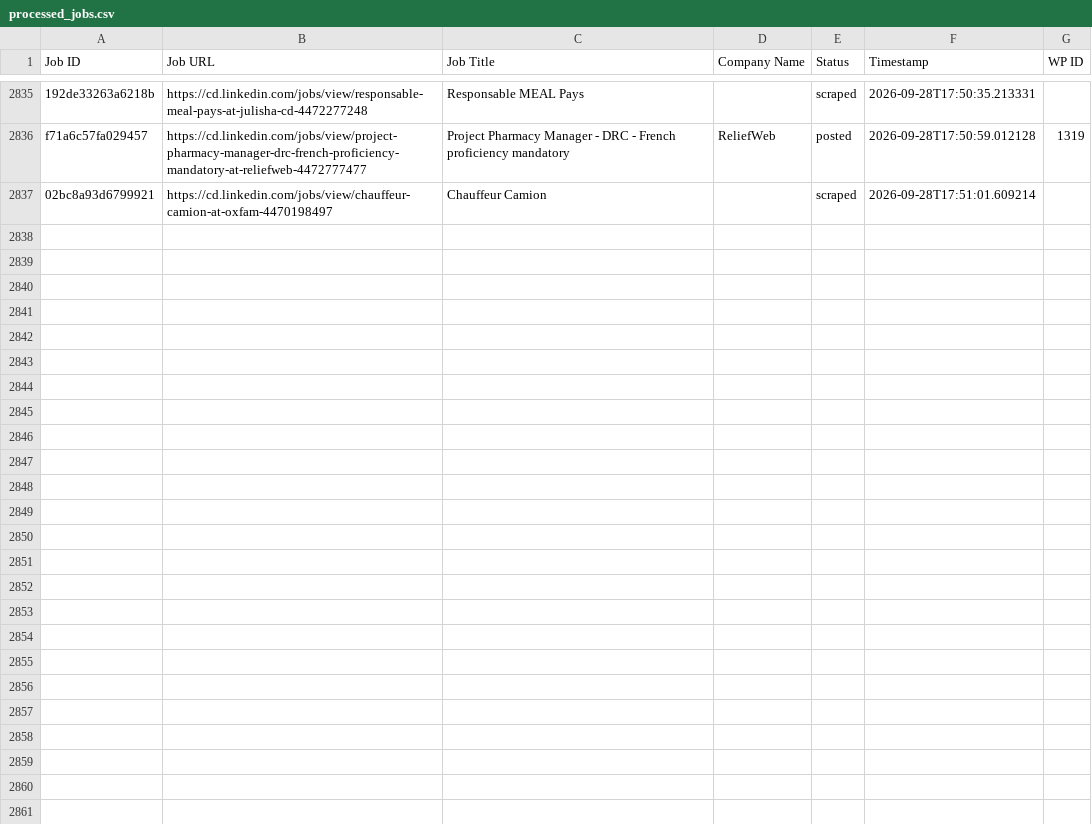
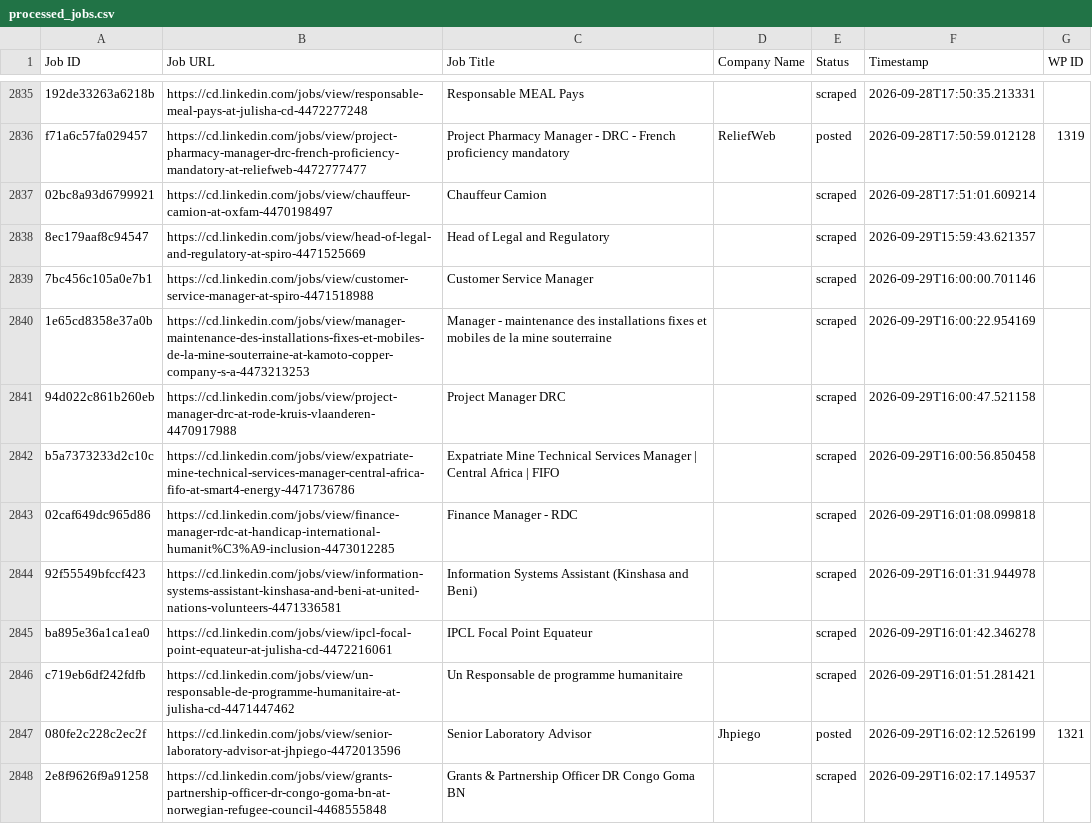
Before and after one commit to vindoky/cd, a CSV file: processed_jobs.csv, drawn as a sheet; only a part is shown, gaps mark what is left out; the diff covers the shown part only; the diff names each change by its address in the sheet, - before the commit and + after, or states it on an @@ line.

```diff
--- a/processed_jobs.csv
+++ b/processed_jobs.csv
+row 2838: 8ec179aaf8c94547 | https://cd.linkedin.com/jobs/view/head-of-legal-and-regulatory-at-spiro-4471525669 | Head of Legal and Regulatory |  | scraped | 2026-09-29T15:59:43.621357
+row 2839: 7bc456c105a0e7b1 | https://cd.linkedin.com/jobs/view/customer-service-manager-at-spiro-4471518988 | Customer Service Manager |  | scraped | 2026-09-29T16:00:00.701146
+row 2840: 1e65cd8358e37a0b | https://cd.linkedin.com/jobs/view/manager-maintenance-des-installations-fixes-et-mobiles-de-la-mine-souterraine-at-kamoto-copper-company-s-a-4473213253 | Manager - maintenance des installations fixes et mobiles de la mine souterraine |  | scraped | 2026-09-29T16:00:22.954169
+row 2841: 94d022c861b260eb | https://cd.linkedin.com/jobs/view/project-manager-drc-at-rode-kruis-vlaanderen-4470917988 | Project Manager DRC |  | scraped | 2026-09-29T16:00:47.521158
+row 2842: b5a7373233d2c10c | https://cd.linkedin.com/jobs/view/expatriate-mine-technical-services-manager-central-africa-fifo-at-smart4-energy-4471736786 | Expatriate Mine Technical Services Manager | Central Africa | FIFO |  | scraped | 2026-09-29T16:00:56.850458
+row 2843: 02caf649dc965d86 | https://cd.linkedin.com/jobs/view/finance-manager-rdc-at-handicap-international-humanit%C3%A9-inclusion-4473012285 | Finance Manager - RDC |  | scraped | 2026-09-29T16:01:08.099818
+row 2844: 92f55549bfccf423 | https://cd.linkedin.com/jobs/view/information-systems-assistant-kinshasa-and-beni-at-united-nations-volunteers-4471336581 | Information Systems Assistant (Kinshasa and Beni) |  | scraped | 2026-09-29T16:01:31.944978
+row 2845: ba895e36a1ca1ea0 | https://cd.linkedin.com/jobs/view/ipcl-focal-point-equateur-at-julisha-cd-4472216061 | IPCL Focal Point Equateur |  | scraped | 2026-09-29T16:01:42.346278
+row 2846: c719eb6df242fdfb | https://cd.linkedin.com/jobs/view/un-responsable-de-programme-humanitaire-at-julisha-cd-4471447462 | Un Responsable de programme humanitaire |  | scraped | 2026-09-29T16:01:51.281421
+row 2847: 080fe2c228c2ec2f | https://cd.linkedin.com/jobs/view/senior-laboratory-advisor-at-jhpiego-4472013596 | Senior Laboratory Advisor | Jhpiego | posted | 2026-09-29T16:02:12.526199 | 1321
+row 2848: 2e8f9626f9a91258 | https://cd.linkedin.com/jobs/view/grants-partnership-officer-dr-congo-goma-bn-at-norwegian-refugee-council-4468555848 | Grants & Partnership Officer DR Congo Goma BN |  | scraped | 2026-09-29T16:02:17.149537
```
Also changed, not shown: 10 added rows elsewhere in this file.
